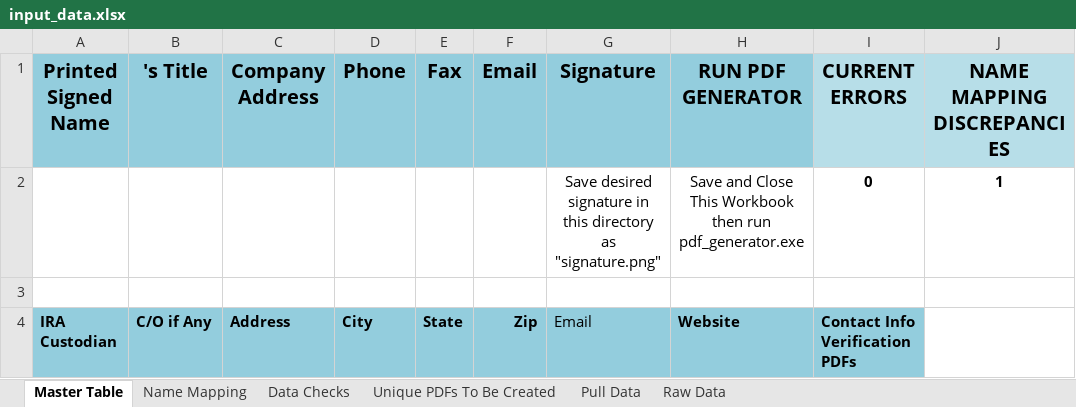
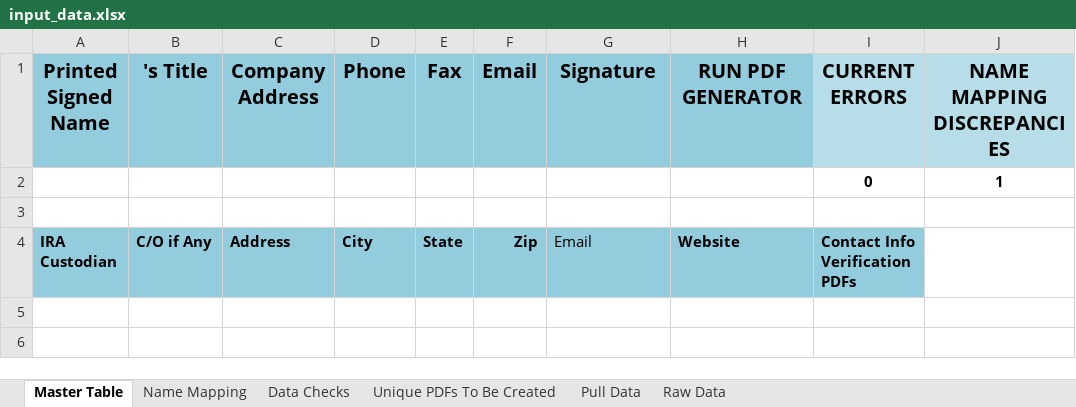
Before and after one commit to hunterdavidson/Annual-IRA-Valuation-Kit, an Excel workbook: input_data.xlsx, sheet Master Table, drawn as a sheet; values as stored, in another font and other column widths than the file's, no borders; conditional formats and table styles not drawn; the diff names each change by its address in the sheet, - before the commit and + after, or states it on an @@ line.

Commit message:
Fixed excel cell referencing mistakes.

```diff
--- a/input_data.xlsx (sheet Master Table)
+++ b/input_data.xlsx (sheet Master Table)
-G2 (Signature): Save desired signature in this directory as "signature.png"
+G2 (Signature): (empty)
-H2 (RUN PDF GENERATOR): Save and Close This Workbook then run pdf_generator.exe
+H2 (RUN PDF GENERATOR): (empty)
```
Also changed, not shown: formulas that keep their value.
